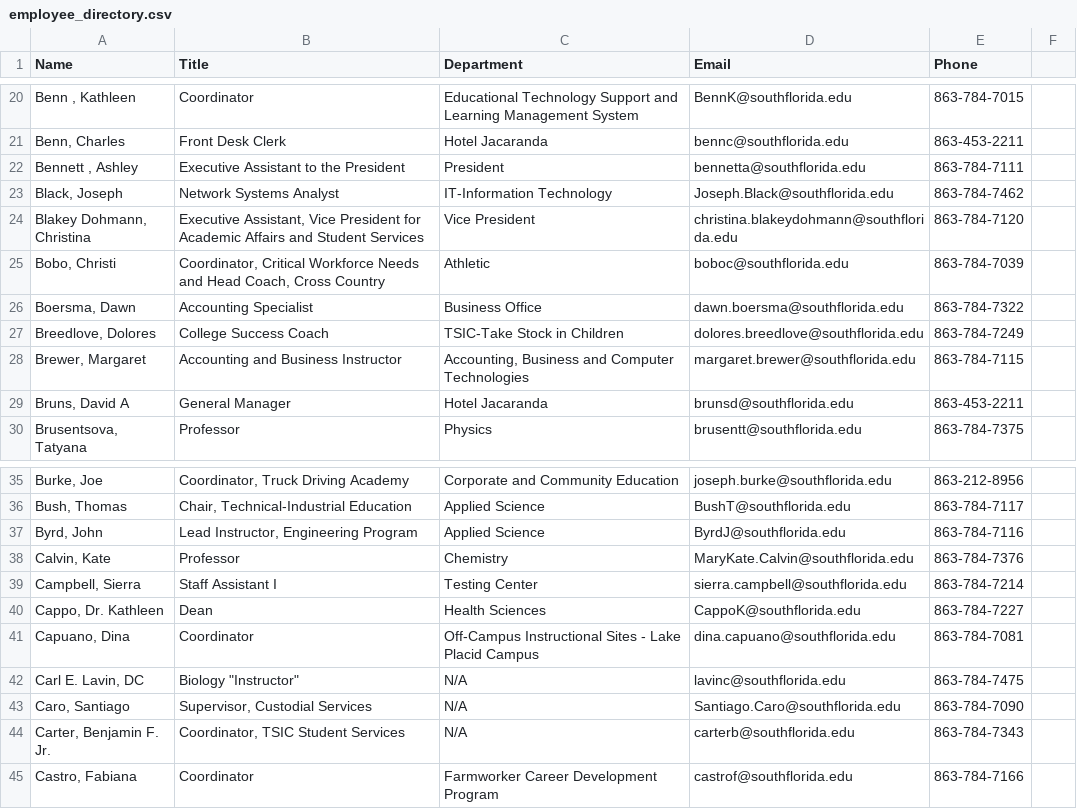
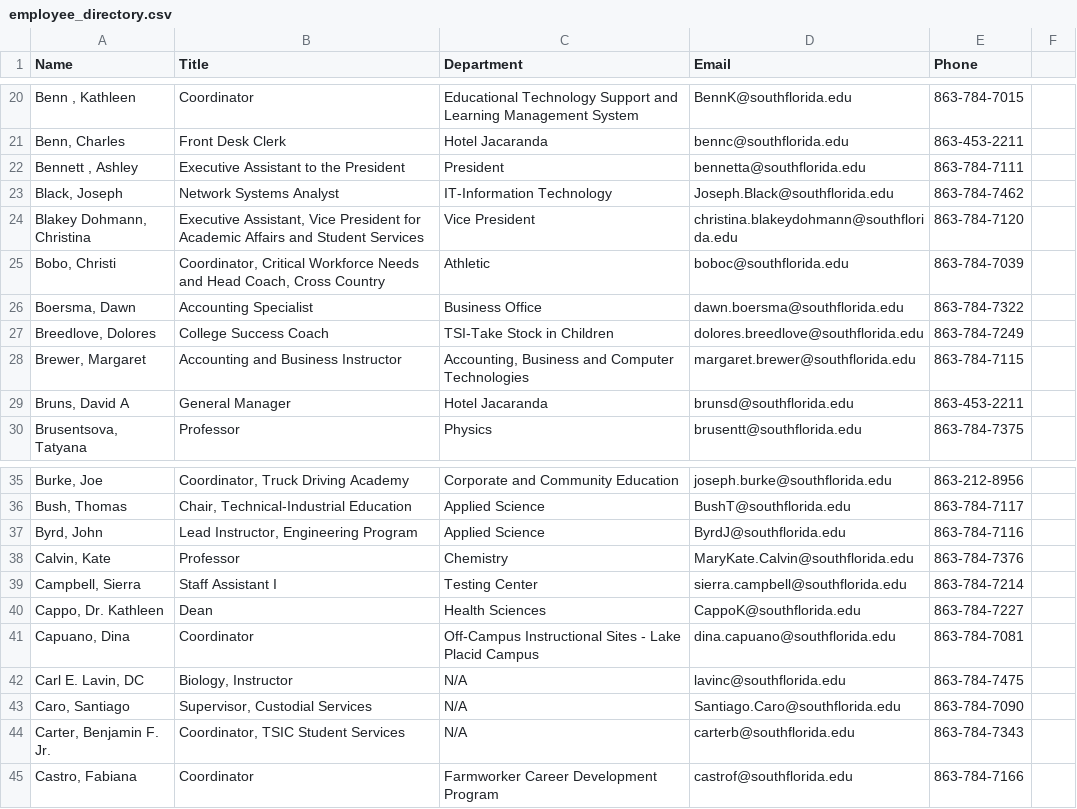
Before and after one commit to South-Florida-State-College/experience-ellucian, a CSV file: employee_directory.csv, drawn as a sheet; only a part is shown, gaps mark what is left out; the diff names each change by its address in the sheet, - before the commit and + after, or states it on an @@ line.

Commit message:
Update employee_directory.csv

```diff
--- a/employee_directory.csv
+++ b/employee_directory.csv
-C27 (Department): TSIC-Take Stock in Children
+C27 (Department): TSI-Take Stock in Children
-B42 (Title): Biology "Instructor"
+B42 (Title): Biology, Instructor
```
